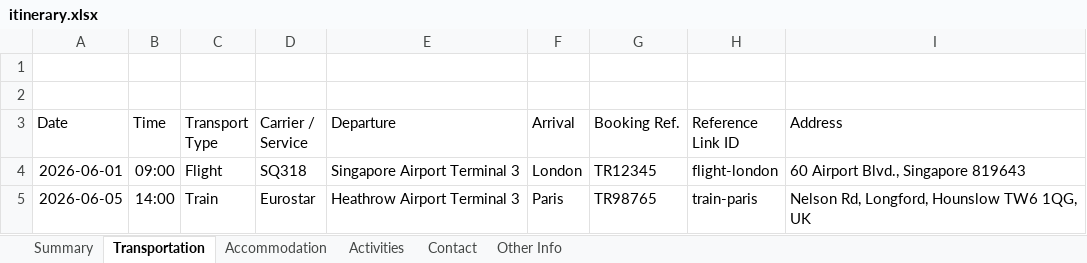
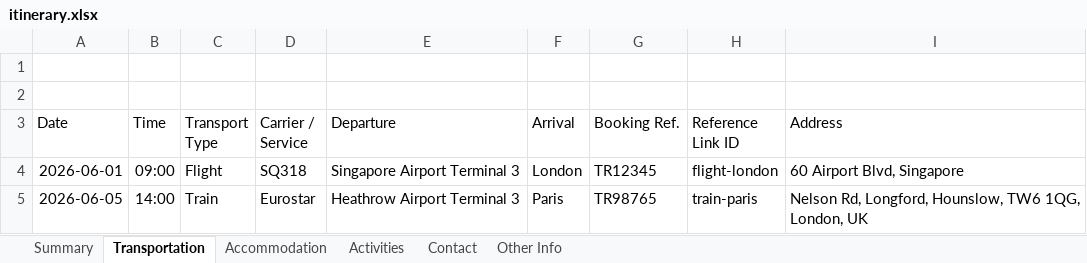
Before and after one commit to kawan2020/travel-itinerary, an Excel workbook: Data/itinerary.xlsx, sheet Transportation, drawn as a sheet; values as stored, in another font and other column widths than the file's, no borders; the diff names each change by its address in the sheet, - before the commit and + after, or states it on an @@ line.

Commit message:
Add files via upload

```diff
--- a/Data/itinerary.xlsx (sheet Transportation)
+++ b/Data/itinerary.xlsx (sheet Transportation)
-I4 (Address): 60 Airport Blvd., Singapore 819643
+I4 (Address): 60 Airport Blvd, Singapore
-I5 (Address): …Rd, Longford, Hounslow TW6 1QG, UK
+I5 (Address): …Rd, Longford, Hounslow, TW6 1QG, London, UK
```
Also changed, not shown: sheet Accommodation.
